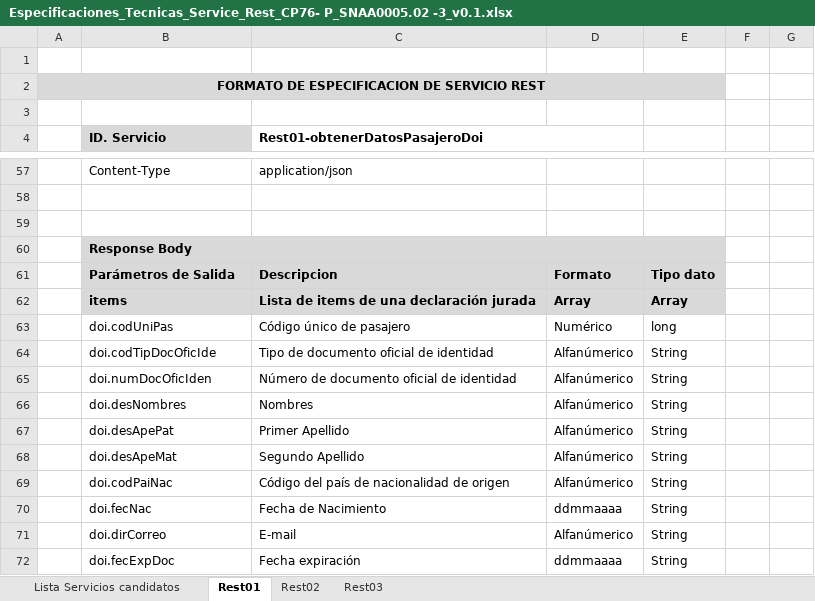
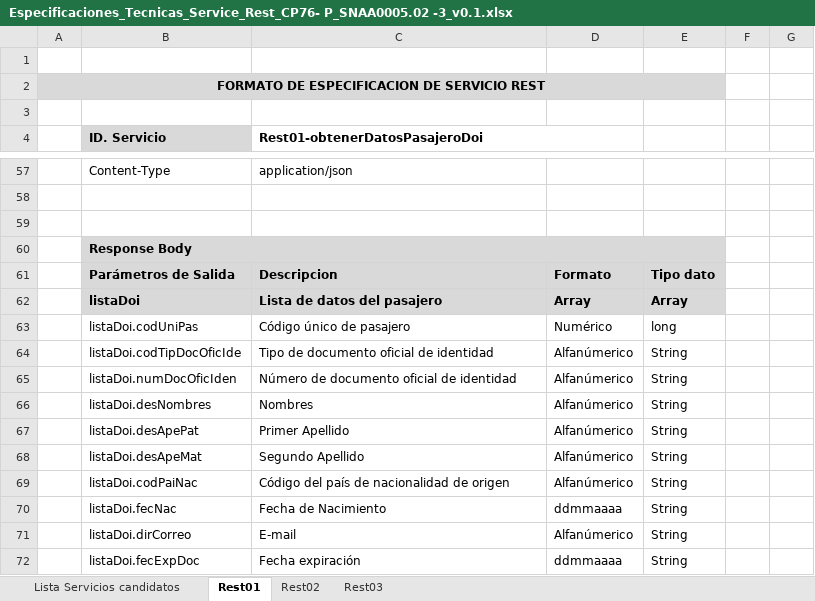
Before and after one commit to opalmott/Canvia_Sunat, an Excel workbook: 001-F2_341002_Consultas_Control_Pasajeros-CUS04-Catalogo_Pasajeros/Especificaciones_Tecnicas_Service_Rest_CP76- P_SNAA0005.02 -3_v0.1.xlsx, sheet Rest01, drawn as a sheet; only a part is shown, gaps mark what is left out; values as stored, in another font and other column widths than the file's, no borders; charts and pictures not drawn; the diff covers the shown part only; the diff names each change by its address in the sheet, - before the commit and + after, or states it on an @@ line.

```diff
--- a/001-F2_341002_Consultas_Control_Pasajeros-CUS04-Catalogo_Pasajeros/Especificaciones_Tecnicas_Service_Rest_CP76- P_SNAA0005.02 -3_v0.1.xlsx (sheet Rest01)
+++ b/001-F2_341002_Consultas_Control_Pasajeros-CUS04-Catalogo_Pasajeros/Especificaciones_Tecnicas_Service_Rest_CP76- P_SNAA0005.02 -3_v0.1.xlsx (sheet Rest01)
-B62 (ID. Servicio): items
+B62 (ID. Servicio): listaDoi
-C62 (Rest01-obtenerDatosPasajeroDoi): Lista de items de una declaración jurada
+C62 (Rest01-obtenerDatosPasajeroDoi): Lista de datos del pasajero
-B63 (ID. Servicio): doi.codUniPas
+B63 (ID. Servicio): listaDoi.codUniPas
-B64 (ID. Servicio): doi.codTipDocOficIde
+B64 (ID. Servicio): listaDoi.codTipDocOficIde
-B65 (ID. Servicio): doi.numDocOficIden
+B65 (ID. Servicio): listaDoi.numDocOficIden
-B66 (ID. Servicio): doi.desNombres
+B66 (ID. Servicio): listaDoi.desNombres
-B67 (ID. Servicio): doi.desApePat
+B67 (ID. Servicio): listaDoi.desApePat
-B68 (ID. Servicio): doi.desApeMat
+B68 (ID. Servicio): listaDoi.desApeMat
-B69 (ID. Servicio): doi.codPaiNac
+B69 (ID. Servicio): listaDoi.codPaiNac
-B70 (ID. Servicio): doi.fecNac
+B70 (ID. Servicio): listaDoi.fecNac
-B71 (ID. Servicio): doi.dirCorreo
+B71 (ID. Servicio): listaDoi.dirCorreo
-B72 (ID. Servicio): doi.fecExpDoc
+B72 (ID. Servicio): listaDoi.fecExpDoc
```
Also changed, not shown: 13 edited cells elsewhere in this sheet, sheet Rest02, sheet Rest03, 3 other files.
